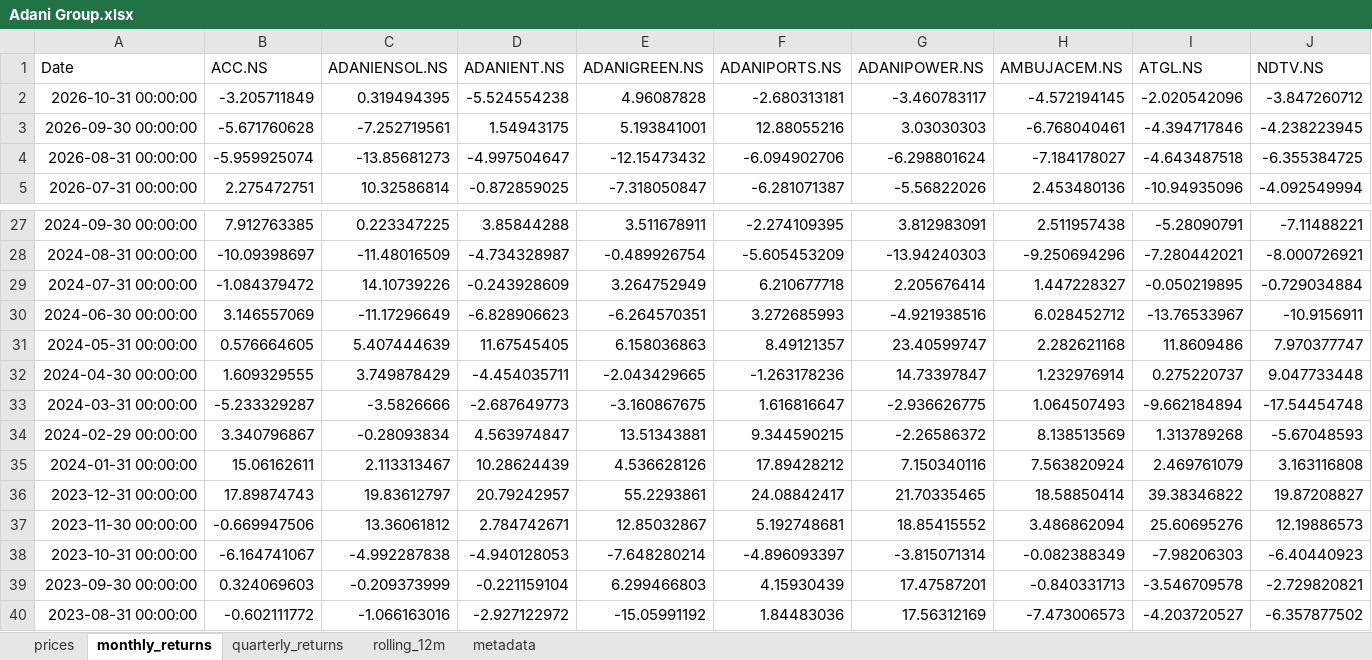
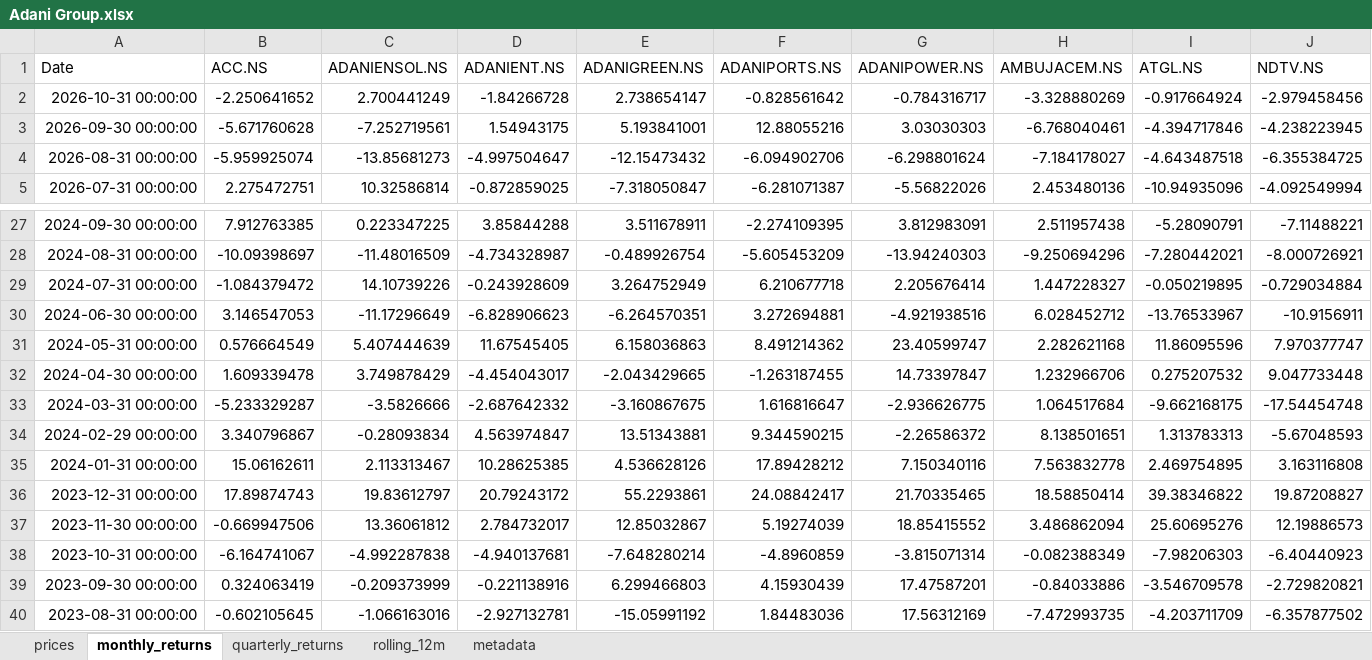
Before and after one commit to rahulshirke7951/stock-sector-dashboard, an Excel workbook: dashboards/Adani Group.xlsx, sheet monthly_returns, drawn as a sheet; only a part is shown, gaps mark what is left out; values as stored, in another font and other column widths than the file's, no borders; conditional formats not drawn; the diff covers the shown part only; the diff names each change by its address in the sheet, - before the commit and + after, or states it on an @@ line.

```diff
--- a/dashboards/Adani Group.xlsx (sheet monthly_returns)
+++ b/dashboards/Adani Group.xlsx (sheet monthly_returns)
-B2 (ACC.NS): -3.205711849
+B2 (ACC.NS): -2.250641652
-C2 (ADANIENSOL.NS): 0.319494395
+C2 (ADANIENSOL.NS): 2.700441249
-D2 (ADANIENT.NS): -5.524554238
+D2 (ADANIENT.NS): -1.84266728
-E2 (ADANIGREEN.NS): 4.96087828
+E2 (ADANIGREEN.NS): 2.738654147
-F2 (ADANIPORTS.NS): -2.680313181
+F2 (ADANIPORTS.NS): -0.828561642
-G2 (ADANIPOWER.NS): -3.460783117
+G2 (ADANIPOWER.NS): -0.784316717
-H2 (AMBUJACEM.NS): -4.572194145
+H2 (AMBUJACEM.NS): -3.328880269
-I2 (ATGL.NS): -2.020542096
+I2 (ATGL.NS): -0.917664924
-J2 (NDTV.NS): -3.847260712
+J2 (NDTV.NS): -2.979458456
-B30 (ACC.NS): 3.146557069
+B30 (ACC.NS): 3.146547053
-F30 (ADANIPORTS.NS): 3.272685993
+F30 (ADANIPORTS.NS): 3.272694881
-B31 (ACC.NS): 0.576664605
+B31 (ACC.NS): 0.576664549
-F31 (ADANIPORTS.NS): 8.49121357
+F31 (ADANIPORTS.NS): 8.491214362
-I31 (ATGL.NS): 11.8609486
+I31 (ATGL.NS): 11.86095596
-B32 (ACC.NS): 1.609329555
+B32 (ACC.NS): 1.609339478
-D32 (ADANIENT.NS): -4.454035711
+D32 (ADANIENT.NS): -4.454043017
-F32 (ADANIPORTS.NS): -1.263178236
+F32 (ADANIPORTS.NS): -1.263187455
-H32 (AMBUJACEM.NS): 1.232976914
+H32 (AMBUJACEM.NS): 1.232966706
-I32 (ATGL.NS): 0.275220737
+I32 (ATGL.NS): 0.275207532
-D33 (ADANIENT.NS): -2.687649773
+D33 (ADANIENT.NS): -2.687642332
-H33 (AMBUJACEM.NS): 1.064507493
+H33 (AMBUJACEM.NS): 1.064517684
-I33 (ATGL.NS): -9.662184894
+I33 (ATGL.NS): -9.662168175
-H34 (AMBUJACEM.NS): 8.138513569
+H34 (AMBUJACEM.NS): 8.138501651
-I34 (ATGL.NS): 1.313789268
+I34 (ATGL.NS): 1.313783313
-D35 (ADANIENT.NS): 10.28624439
+D35 (ADANIENT.NS): 10.28625385
-H35 (AMBUJACEM.NS): 7.563820924
+H35 (AMBUJACEM.NS): 7.563832778
-I35 (ATGL.NS): 2.469761079
+I35 (ATGL.NS): 2.469754895
-D36 (ADANIENT.NS): 20.79242957
+D36 (ADANIENT.NS): 20.79243172
-D37 (ADANIENT.NS): 2.784742671
+D37 (ADANIENT.NS): 2.784732017
-F37 (ADANIPORTS.NS): 5.192748681
+F37 (ADANIPORTS.NS): 5.19274039
-D38 (ADANIENT.NS): -4.940128053
+D38 (ADANIENT.NS): -4.940137681
-F38 (ADANIPORTS.NS): -4.896093397
+F38 (ADANIPORTS.NS): -4.8960859
-B39 (ACC.NS): 0.324069603
+B39 (ACC.NS): 0.324063419
-D39 (ADANIENT.NS): -0.221159104
+D39 (ADANIENT.NS): -0.221138916
-H39 (AMBUJACEM.NS): -0.840331713
+H39 (AMBUJACEM.NS): -0.84033886
-B40 (ACC.NS): -0.602111772
+B40 (ACC.NS): -0.602105645
-D40 (ADANIENT.NS): -2.927122972
+D40 (ADANIENT.NS): -2.927132781
-H40 (AMBUJACEM.NS): -7.473006573
+H40 (AMBUJACEM.NS): -7.472993735
-I40 (ATGL.NS): -4.203720527
+I40 (ATGL.NS): -4.203711709
```
Also changed, not shown: 69 edited cells elsewhere in this sheet, sheet prices, sheet quarterly_returns, dashboards/Energy.xlsx, dashboards/FMCG.xlsx, 12 other files.
